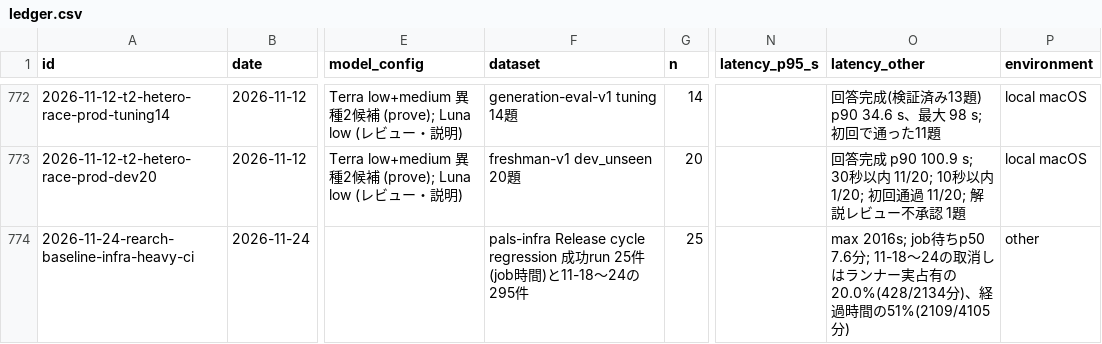
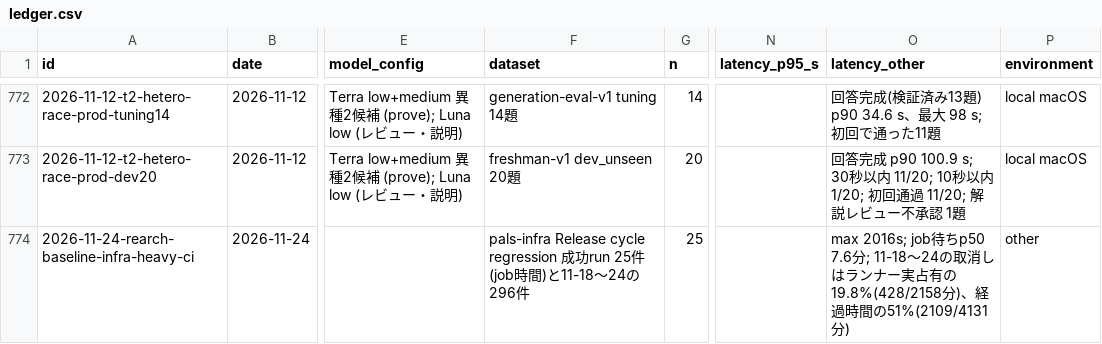
Before and after one commit to AtsushiHosaka/pals, a CSV file: docs/quality-ledger/ledger.csv, drawn as a sheet; only a part is shown, gaps mark what is left out; the diff names each change by its address in the sheet, - before the commit and + after, or states it on an @@ line.

```diff
--- a/docs/quality-ledger/ledger.csv
+++ b/docs/quality-ledger/ledger.csv
-F774 (dataset): …24の295件
+F774 (dataset): …24の296件
-O774 (latency_other): …実占有の20.0%(428/2134分)、経過時間の51%(2109/4105分)
+O774 (latency_other): …実占有の19.8%(428/2158分)、経過時間の51%(2109/4131分)
```
Also changed, not shown: 3 other files.
